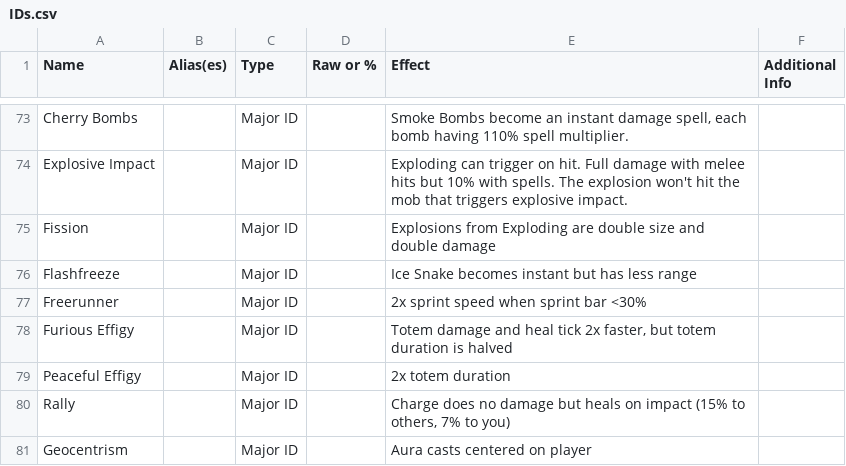
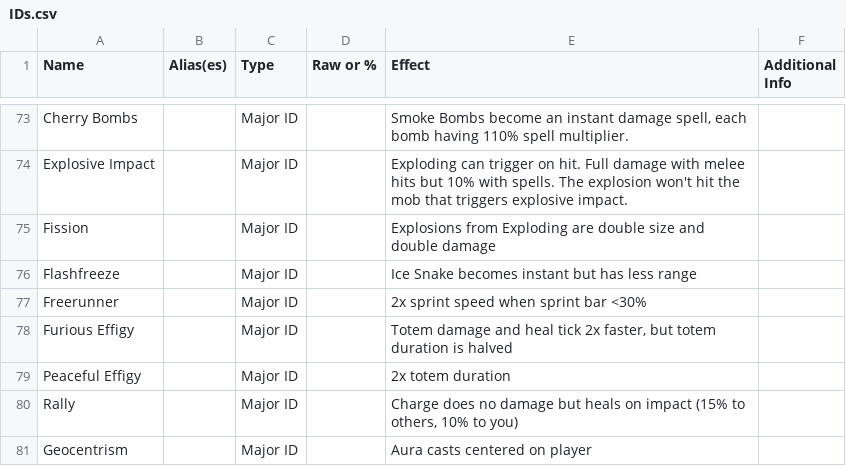
Before and after one commit to UWynn/UWynn.github.io, a CSV file: docs/data/IDs.csv, drawn as a sheet; only a part is shown, gaps mark what is left out.

```diff
--- a/docs/data/IDs.csv
+++ b/docs/data/IDs.csv
@@ -84,3 +84,3 @@ Furious Effigy,,Major ID,,"Totem damage and heal tick 2x faster, but totem durat
 Peaceful Effigy,,Major ID,,2x totem duration,
-Rally,,Major ID,,"Charge does no damage but heals on impact (15% to others, 7% to you)",
+Rally,,Major ID,,"Charge does no damage but heals on impact (15% to others, 10% to you)",
 Geocentrism,,Major ID,,Aura casts centered on player,
```
Also changed, not shown: 1 other file.
